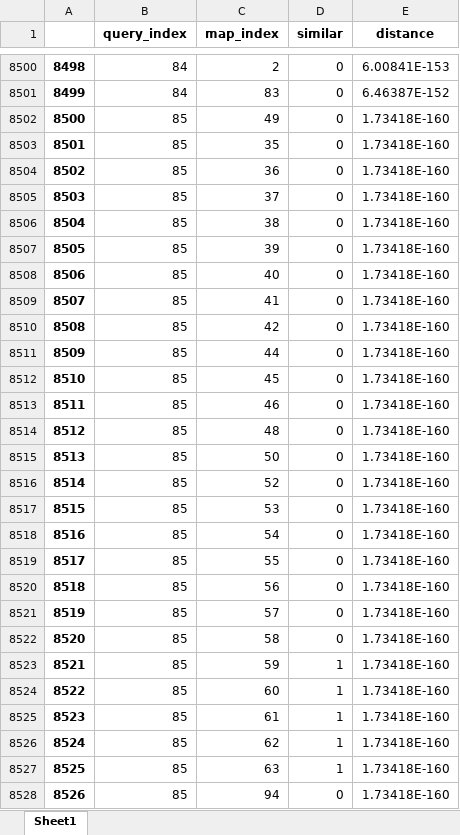
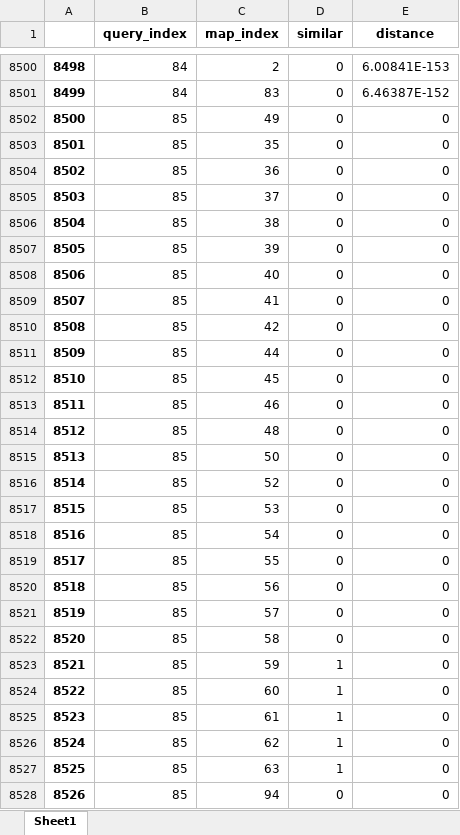
Before and after one commit to lowlorenz/Information-Retrieval-I, an Excel workbook: Project/runs/run1_gmm_unnormalised.xlsx, sheet Sheet1, drawn as a sheet; only a part is shown, gaps mark what is left out; values as stored, in another font and other column widths than the file's, no borders; the diff covers the shown part only; the diff names each change by its address in the sheet, - before the commit and + after, or states it on an @@ line.

```diff
--- a/Project/runs/run1_gmm_unnormalised.xlsx (sheet Sheet1)
+++ b/Project/runs/run1_gmm_unnormalised.xlsx (sheet Sheet1)
-E8502:E8528 (distance): 1.73418E-160
+E8502:E8528 (distance): 0
```
Also changed, not shown: 104 edited cells elsewhere in this sheet, 2 other files.
